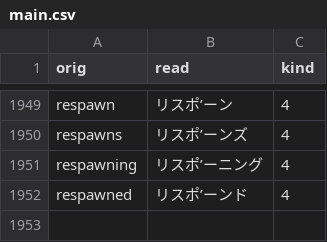
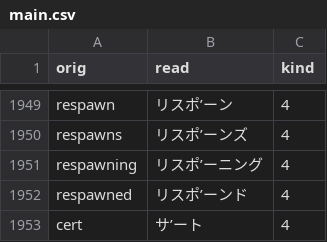
Before and after one commit to actlaboratory/HISS-dictionary, a CSV file: main.csv, drawn as a sheet; only a part is shown, gaps mark what is left out; the diff names each change by its address in the sheet, - before the commit and + after, or states it on an @@ line.

Commit message:
Add cert

```diff
--- a/main.csv
+++ b/main.csv
+row 1953: cert | サ’ート | 4
```
